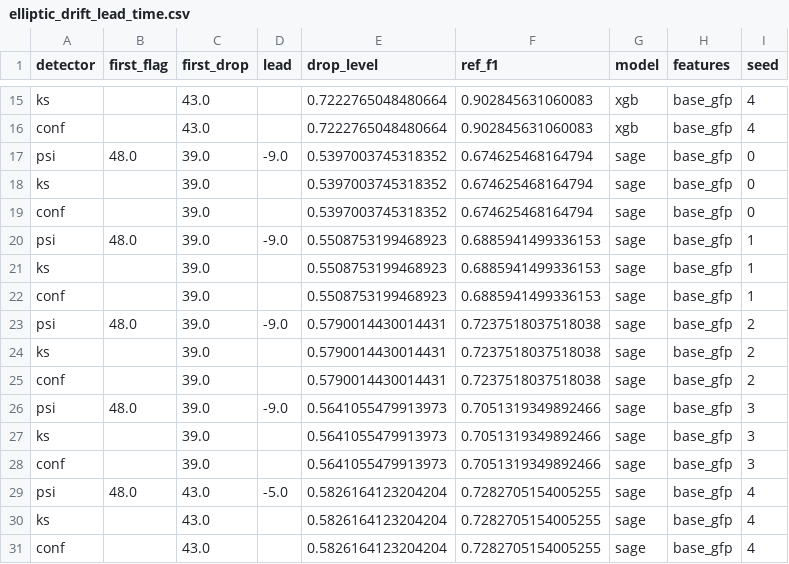
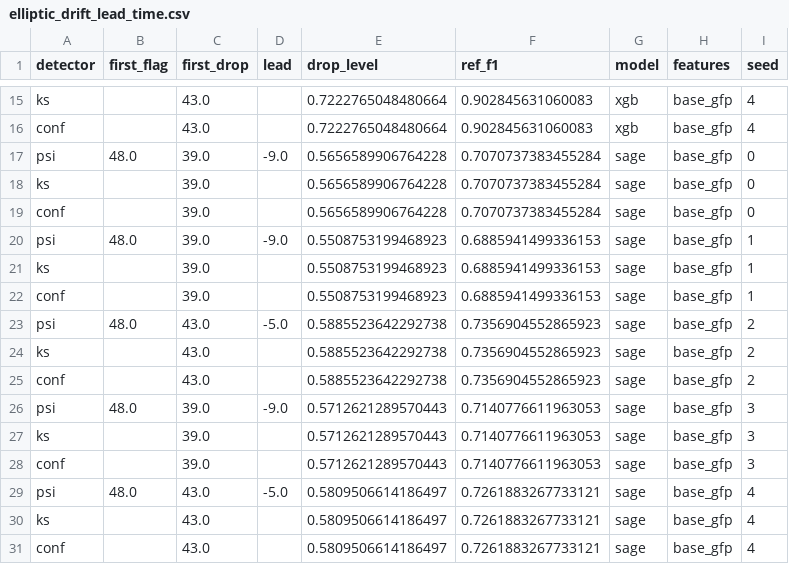
Before and after one commit to Abhinawap/mulegraph, a CSV file: report/tables/elliptic_drift_lead_time.csv, drawn as a sheet; only a part is shown, gaps mark what is left out.

```diff
--- a/report/tables/elliptic_drift_lead_time.csv
+++ b/report/tables/elliptic_drift_lead_time.csv
@@ -16,5 +16,5 @@ ks,,43.0,,0.7222765048480664,0.902845631060083,xgb,base_gfp,4
 conf,,43.0,,0.7222765048480664,0.902845631060083,xgb,base_gfp,4
-psi,48.0,39.0,-9.0,0.5397003745318352,0.674625468164794,sage,base_gfp,0
-ks,,39.0,,0.5397003745318352,0.674625468164794,sage,base_gfp,0
-conf,,39.0,,0.5397003745318352,0.674625468164794,sage,base_gfp,0
+psi,48.0,39.0,-9.0,0.5656589906764228,0.7070737383455284,sage,base_gfp,0
+ks,,39.0,,0.5656589906764228,0.7070737383455284,sage,base_gfp,0
+conf,,39.0,,0.5656589906764228,0.7070737383455284,sage,base_gfp,0
 psi,48.0,39.0,-9.0,0.5508753199468923,0.6885941499336153,sage,base_gfp,1
@@ -22,10 +22,10 @@ ks,,39.0,,0.5508753199468923,0.6885941499336153,sage,base_gfp,1
 conf,,39.0,,0.5508753199468923,0.6885941499336153,sage,base_gfp,1
-psi,48.0,39.0,-9.0,0.5790014430014431,0.7237518037518038,sage,base_gfp,2
-ks,,39.0,,0.5790014430014431,0.7237518037518038,sage,base_gfp,2
-conf,,39.0,,0.5790014430014431,0.7237518037518038,sage,base_gfp,2
-psi,48.0,39.0,-9.0,0.5641055479913973,0.7051319349892466,sage,base_gfp,3
-ks,,39.0,,0.5641055479913973,0.7051319349892466,sage,base_gfp,3
-conf,,39.0,,0.5641055479913973,0.7051319349892466,sage,base_gfp,3
-psi,48.0,43.0,-5.0,0.5826164123204204,0.7282705154005255,sage,base_gfp,4
-ks,,43.0,,0.5826164123204204,0.7282705154005255,sage,base_gfp,4
-conf,,43.0,,0.5826164123204204,0.7282705154005255,sage,base_gfp,4
+psi,48.0,43.0,-5.0,0.5885523642292738,0.7356904552865923,sage,base_gfp,2
+ks,,43.0,,0.5885523642292738,0.7356904552865923,sage,base_gfp,2
+conf,,43.0,,0.5885523642292738,0.7356904552865923,sage,base_gfp,2
+psi,48.0,39.0,-9.0,0.5712621289570443,0.7140776611963053,sage,base_gfp,3
+ks,,39.0,,0.5712621289570443,0.7140776611963053,sage,base_gfp,3
+conf,,39.0,,0.5712621289570443,0.7140776611963053,sage,base_gfp,3
+psi,48.0,43.0,-5.0,0.5809506614186497,0.7261883267733121,sage,base_gfp,4
+ks,,43.0,,0.5809506614186497,0.7261883267733121,sage,base_gfp,4
+conf,,43.0,,0.5809506614186497,0.7261883267733121,sage,base_gfp,4
```
Also changed, not shown: report/tables/elliptic_drift_scores.csv, 3 other files.
